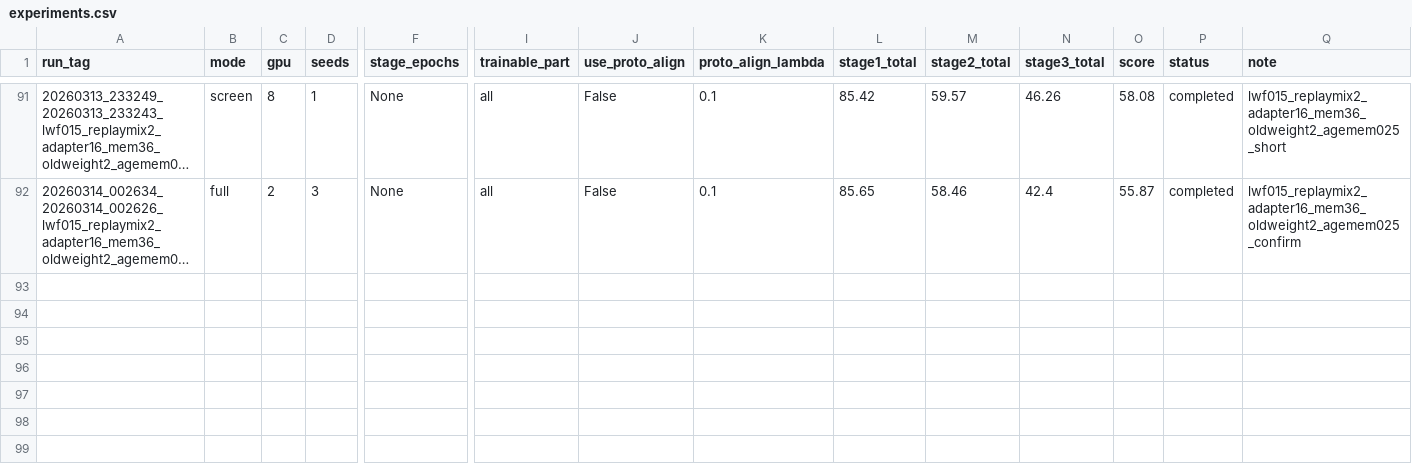
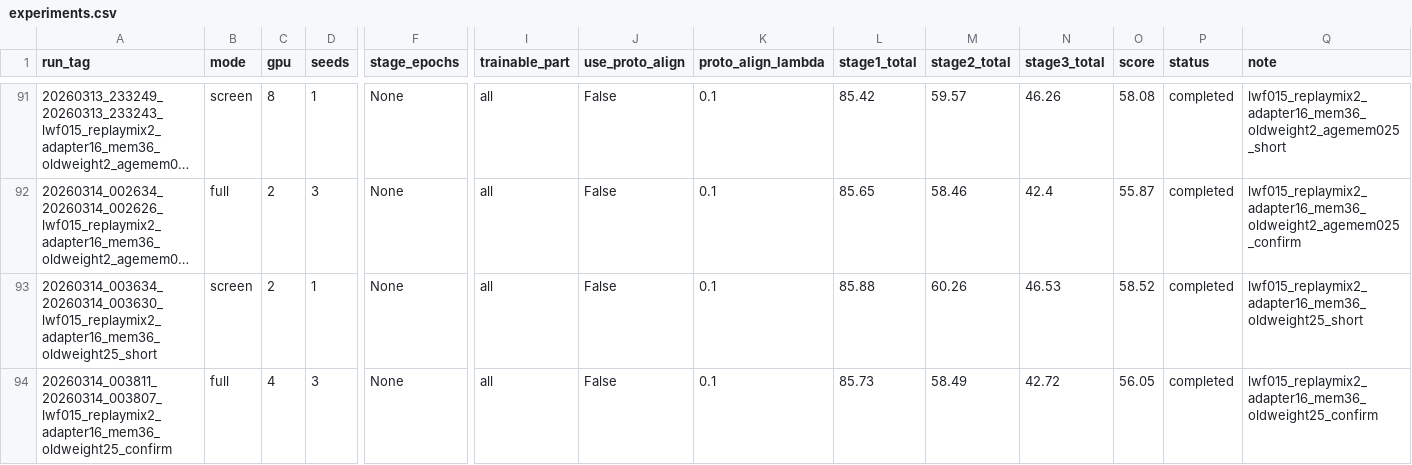
Before and after one commit to DevDreamerCB/iCaRL_codex, a CSV file: metrics/experiments.csv, drawn as a sheet; only a part is shown, gaps mark what is left out; long unchanged cells end in …; rows hold the shown columns only; the diff names each change by its address in the sheet, - before the commit and + after, or states it on an @@ line.

Commit message:
Overnight research: lwf015_replaymix2_adapter16_mem36_oldweight25_confirm

```diff
--- a/metrics/experiments.csv
+++ b/metrics/experiments.csv
+row 93: 20260314_003634_20260314_003630_lwf015_replaymix2_adapter16_mem36_oldweight25_short | screen | 2 | 1 | None | all | False | 0.1 | 85.88 | 60.26 | 46.53 | 58.52 | completed | lwf015_replaymix2_adapter16_mem36_oldweight25_short
+row 94: 20260314_003811_20260314_003807_lwf015_replaymix2_adapter16_mem36_oldweight25_confirm | full | 4 | 3 | None | all | False | 0.1 | 85.73 | 58.49 | 42.72 | 56.05 | completed | lwf015_replaymix2_adapter16_mem36_oldweight25_confirm
```
Also changed, not shown: research/results.tsv, 2 other files.
